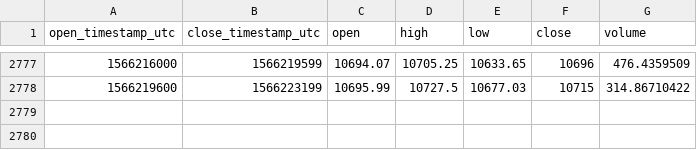
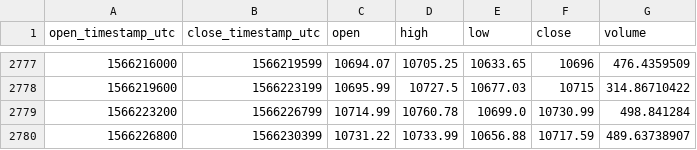
Before and after one commit to cryptobigbro/coinbasepro-BTC-USD, a CSV file: coinbasepro-BTC-USD-1h.csv, drawn as a sheet; only a part is shown, gaps mark what is left out.

Commit message:
Update OHLCV data.

```diff
--- a/coinbasepro-BTC-USD-1h.csv
+++ b/coinbasepro-BTC-USD-1h.csv
@@ -2778 +2778,3 @@ open_timestamp_utc,close_timestamp_utc,open,high,low,close,volume
 1566219600,1566223199,10695.99,10727.5,10677.03,10715,314.86710422
+1566223200,1566226799,10714.99,10760.78,10699.0,10730.99,498.841284
+1566226800,1566230399,10731.22,10733.99,10656.88,10717.59,489.63738907
```
